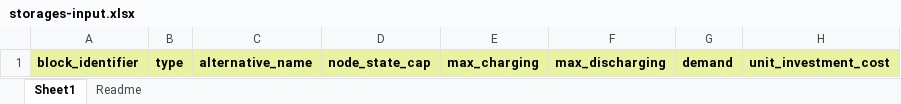
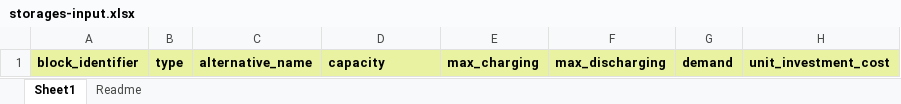
Before and after one commit to vttresearch/siteopt_toolbox, an Excel workbook: example_data/storages/storages-input.xlsx, sheet Sheet1, drawn as a sheet; only a part is shown; values as stored, in another font and other column widths than the file's, no borders; the diff names each change by its address in the sheet, - before the commit and + after, or states it on an @@ line.

Commit message:
rename node_state_cap to capacity for storages example data.

```diff
--- a/example_data/storages/storages-input.xlsx (sheet Sheet1)
+++ b/example_data/storages/storages-input.xlsx (sheet Sheet1)
-D1: node_state_cap
+D1: capacity
```
